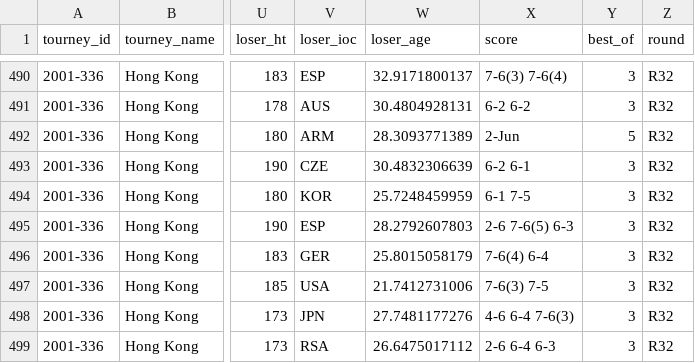
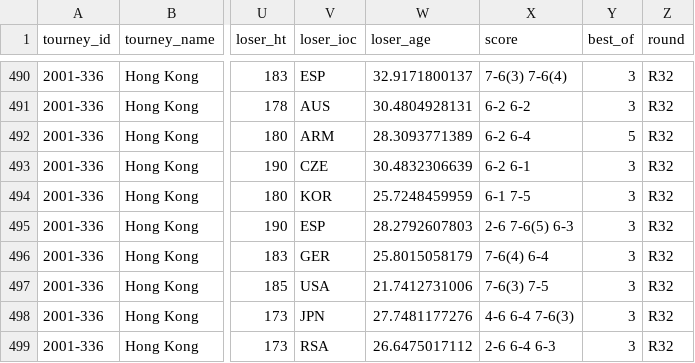
Before and after one commit to JeffSackmann/tennis_atp, a CSV file: atp_matches_2001.csv, drawn as a sheet; only a part is shown, gaps mark what is left out; the diff names each change by its address in the sheet, - before the commit and + after, or states it on an @@ line.

```diff
--- a/atp_matches_2001.csv
+++ b/atp_matches_2001.csv
-X492 (score): 2-Jun
+X492 (score): 6-2 6-4
```
Also changed, not shown: atp_matches_2000.csv, atp_matches_2012.csv, 10 other files.
